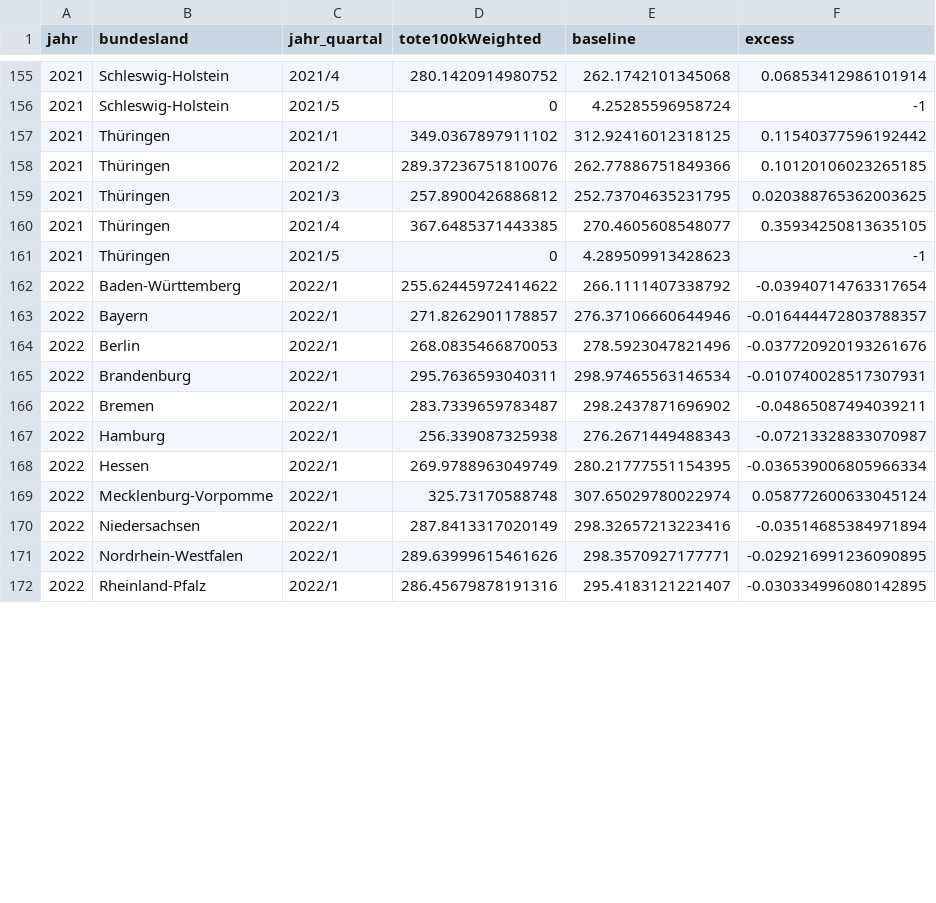
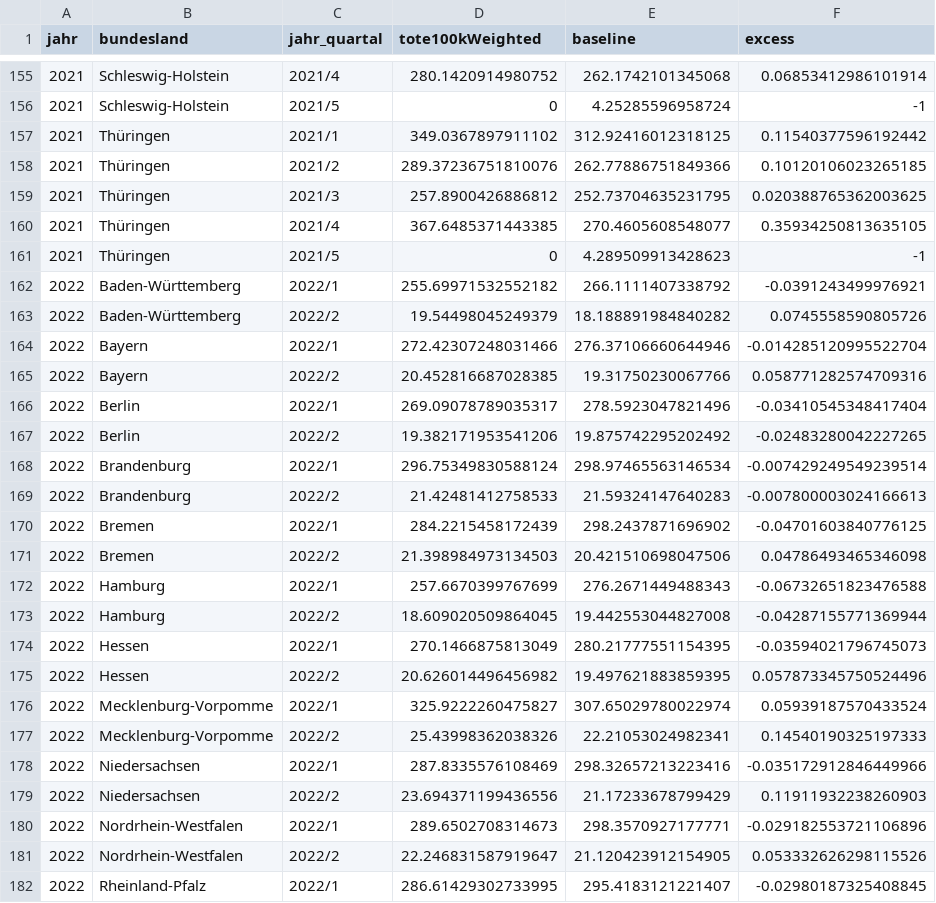
Before and after one commit to USMortality/Germany, a TSV file: out/bl/quartal.tsv, drawn as a sheet; only a part is shown, gaps mark what is left out; the diff covers the shown part only.

```diff
--- a/out/bl/quartal.tsv
+++ b/out/bl/quartal.tsv
@@ -161,12 +161,22 @@ jahr	bundesland	jahr_quartal	tote100kWeighted	baseline	excess
 2021	Thüringen	2021/5	0	4.289509913428623	-1
-2022	Baden-Württemberg	2022/1	255.62445972414622	266.1111407338792	-0.03940714763317654
-2022	Bayern	2022/1	271.8262901178857	276.37106660644946	-0.016444472803788357
-2022	Berlin	2022/1	268.0835466870053	278.5923047821496	-0.037720920193261676
-2022	Brandenburg	2022/1	295.7636593040311	298.97465563146534	-0.010740028517307931
-2022	Bremen	2022/1	283.7339659783487	298.2437871696902	-0.04865087494039211
-2022	Hamburg	2022/1	256.339087325938	276.2671449488343	-0.07213328833070987
-2022	Hessen	2022/1	269.9788963049749	280.21777551154395	-0.036539006805966334
-2022	Mecklenburg-Vorpomme	2022/1	325.73170588748	307.65029780022974	0.058772600633045124
-2022	Niedersachsen	2022/1	287.8413317020149	298.32657213223416	-0.03514685384971894
-2022	Nordrhein-Westfalen	2022/1	289.63999615461626	298.3570927177771	-0.029216991236090895
-2022	Rheinland-Pfalz	2022/1	286.45679878191316	295.4183121221407	-0.030334996080142895
+2022	Baden-Württemberg	2022/1	255.69971532552182	266.1111407338792	-0.0391243499976921
+2022	Baden-Württemberg	2022/2	19.54498045249379	18.188891984840282	0.0745558590805726
+2022	Bayern	2022/1	272.42307248031466	276.37106660644946	-0.014285120995522704
+2022	Bayern	2022/2	20.452816687028385	19.31750230067766	0.058771282574709316
+2022	Berlin	2022/1	269.09078789035317	278.5923047821496	-0.03410545348417404
+2022	Berlin	2022/2	19.382171953541206	19.875742295202492	-0.02483280042227265
+2022	Brandenburg	2022/1	296.75349830588124	298.97465563146534	-0.007429249549239514
+2022	Brandenburg	2022/2	21.42481412758533	21.59324147640283	-0.007800003024166613
+2022	Bremen	2022/1	284.2215458172439	298.2437871696902	-0.04701603840776125
+2022	Bremen	2022/2	21.398984973134503	20.421510698047506	0.04786493465346098
+2022	Hamburg	2022/1	257.6670399767699	276.2671449488343	-0.06732651823476588
+2022	Hamburg	2022/2	18.609020509864045	19.442553044827008	-0.04287155771369944
+2022	Hessen	2022/1	270.1466875813049	280.21777551154395	-0.03594021796745073
+2022	Hessen	2022/2	20.626014496456982	19.497621883859395	0.057873345750524496
+2022	Mecklenburg-Vorpomme	2022/1	325.9222260475827	307.65029780022974	0.05939187570433524
+2022	Mecklenburg-Vorpomme	2022/2	25.43998362038326	22.21053024982341	0.14540190325197333
+2022	Niedersachsen	2022/1	287.8335576108469	298.32657213223416	-0.035172912846449966
+2022	Niedersachsen	2022/2	23.694371199436556	21.17233678799429	0.11911932238260903
+2022	Nordrhein-Westfalen	2022/1	289.6502708314673	298.3570927177771	-0.029182553721106896
+2022	Nordrhein-Westfalen	2022/2	22.246831587919647	21.120423912154905	0.053332626298115526
+2022	Rheinland-Pfalz	2022/1	286.61429302733995	295.4183121221407	-0.02980187325408845
```
Also changed, not shown: 6 added rows and 10 edited cells elsewhere in this file, data/ToteD.csv, out/bl/mortality_quarter.tsv, 12 other files.
